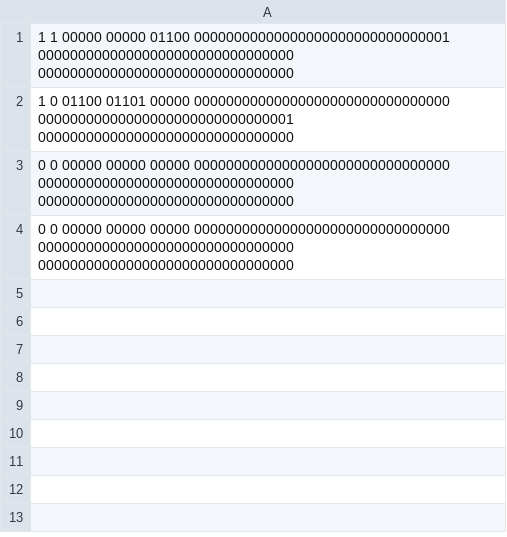
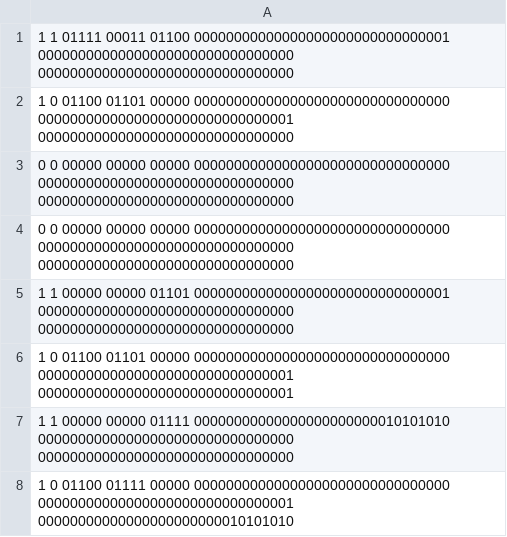
Before and after one commit to Yunzez/6463-RV32I_Processor_Design, a CSV file: final_project/final_project.ip_user_files/mem_init_files/rf_tb.csv, drawn as a sheet.

```diff
--- a/final_project/final_project.ip_user_files/mem_init_files/rf_tb.csv
+++ b/final_project/final_project.ip_user_files/mem_init_files/rf_tb.csv
@@ -1,2 +1,2 @@
-1 1 00000 00000 01100 00000000000000000000000000000001 00000000000000000000000000000000 00000000000000000000000000000000
+1 1 01111 00011 01100 00000000000000000000000000000001 00000000000000000000000000000000 00000000000000000000000000000000
 1 0 01100 01101 00000 00000000000000000000000000000000 00000000000000000000000000000001 00000000000000000000000000000000
@@ -4 +4,5 @@
 0 0 00000 00000 00000 00000000000000000000000000000000 00000000000000000000000000000000 00000000000000000000000000000000
+1 1 00000 00000 01101 00000000000000000000000000000001 00000000000000000000000000000000 00000000000000000000000000000000
+1 0 01100 01101 00000 00000000000000000000000000000000 00000000000000000000000000000001 00000000000000000000000000000001
+1 1 00000 00000 01111 00000000000000000000000010101010 00000000000000000000000000000000 00000000000000000000000000000000
+1 0 01100 01111 00000 00000000000000000000000000000000 00000000000000000000000000000001 00000000000000000000000010101010
```
Also changed, not shown: final_project/final_project.sim/sim_1/behav/xsim/rf_tb.csv, 14 other files.
